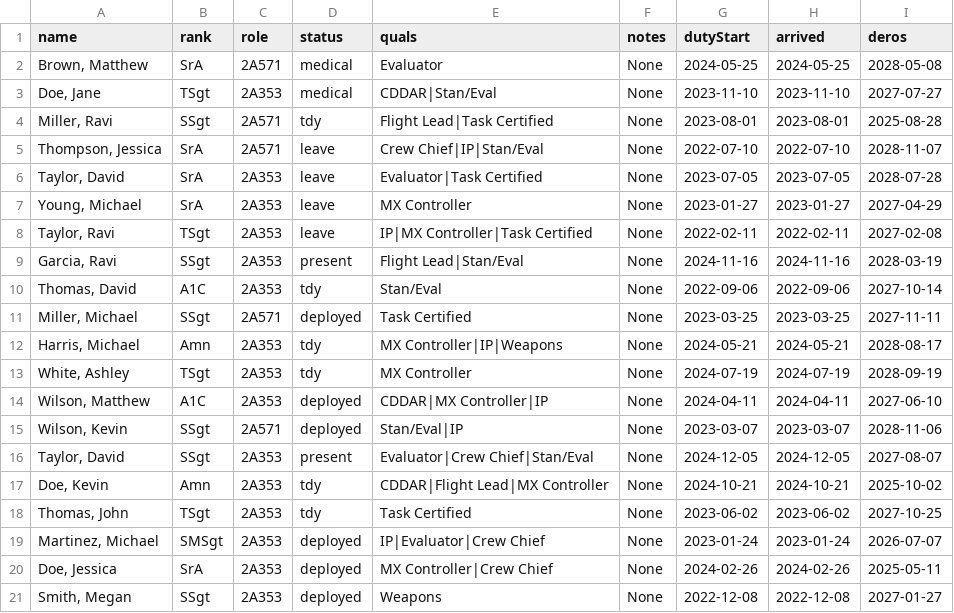
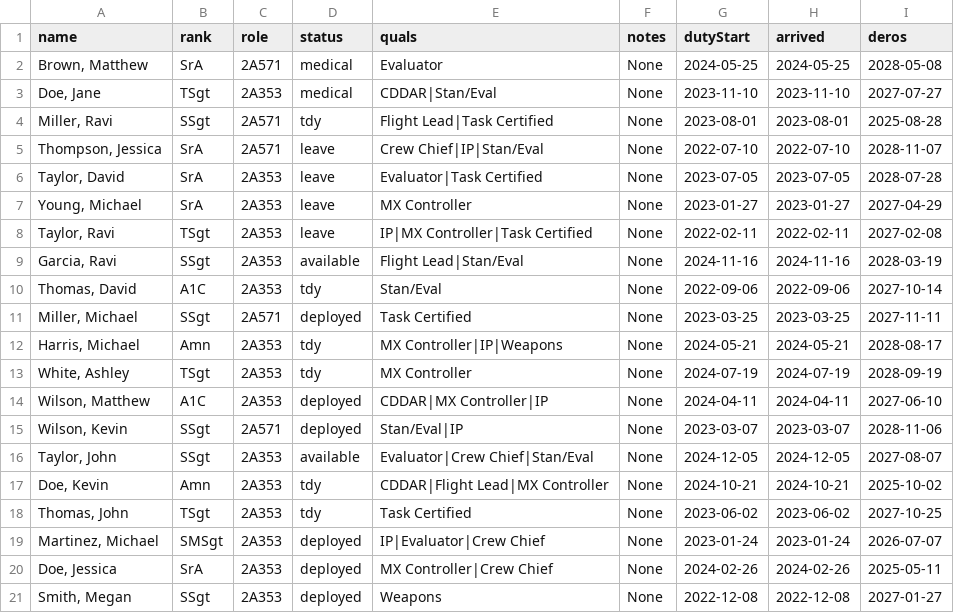
Before and after one commit to xavielpendragon/APTC-495-Squadron-Manning-Board, a CSV file: import.csv, drawn as a sheet.

Commit message:
updated handling personnel, updated import error

```diff
--- a/import.csv
+++ b/import.csv
@@ -8,3 +8,3 @@ name,rank,role,status,quals,notes,dutyStart,arrived,deros
 "Taylor, Ravi",TSgt,2A353,leave,IP|MX Controller|Task Certified,None,2022-02-11,2022-02-11,2027-02-08
-"Garcia, Ravi",SSgt,2A353,present,Flight Lead|Stan/Eval,None,2024-11-16,2024-11-16,2028-03-19
+"Garcia, Ravi",SSgt,2A353,available,Flight Lead|Stan/Eval,None,2024-11-16,2024-11-16,2028-03-19
 "Thomas, David",A1C,2A353,tdy,Stan/Eval,None,2022-09-06,2022-09-06,2027-10-14
@@ -15,3 +15,3 @@ name,rank,role,status,quals,notes,dutyStart,arrived,deros
 "Wilson, Kevin",SSgt,2A571,deployed,Stan/Eval|IP,None,2023-03-07,2023-03-07,2028-11-06
-"Taylor, David",SSgt,2A353,present,Evaluator|Crew Chief|Stan/Eval,None,2024-12-05,2024-12-05,2027-08-07
+"Taylor, John",SSgt,2A353,available,Evaluator|Crew Chief|Stan/Eval,None,2024-12-05,2024-12-05,2027-08-07
 "Doe, Kevin",Amn,2A353,tdy,CDDAR|Flight Lead|MX Controller,None,2024-10-21,2024-10-21,2025-10-02
```
Also changed, not shown: 1 other file.
